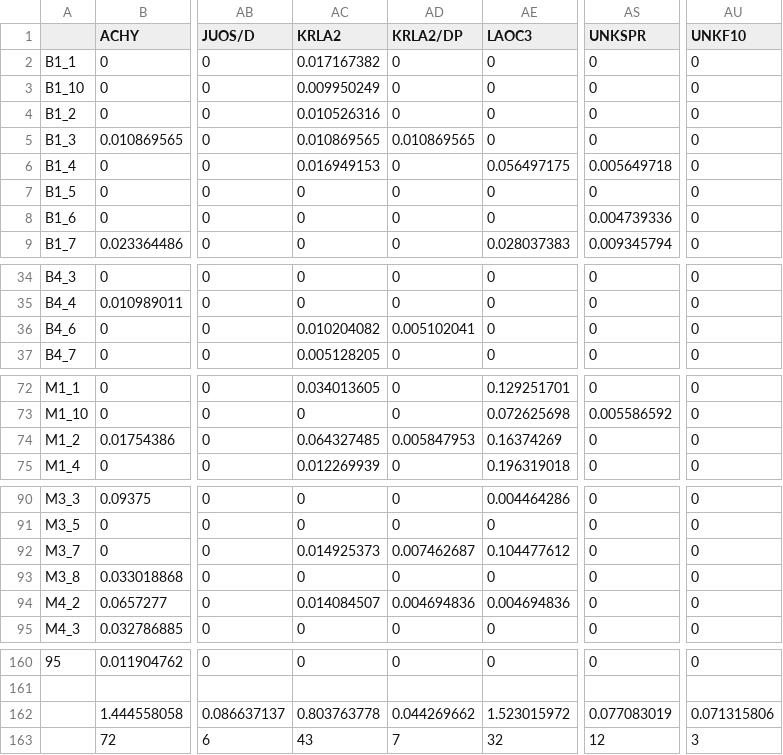
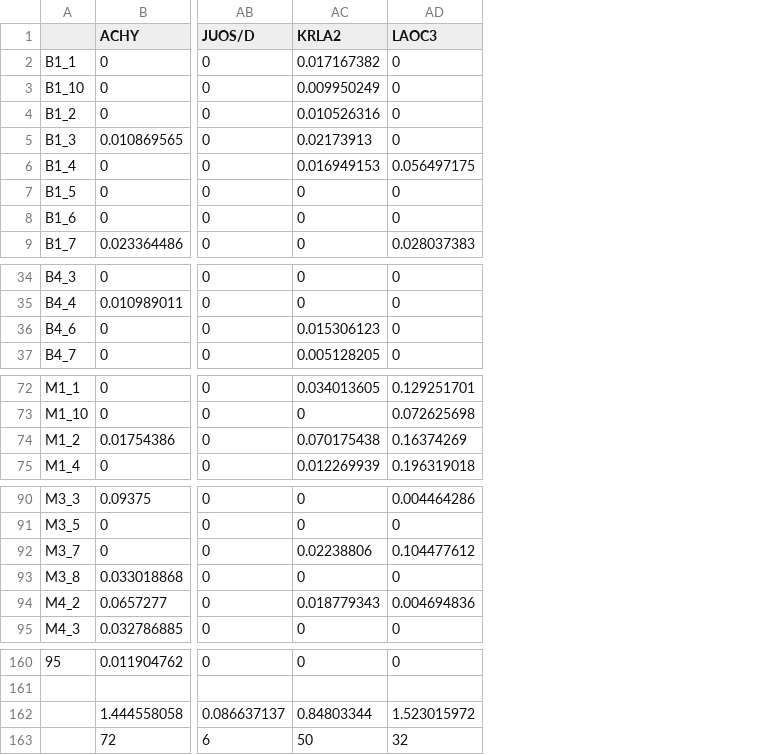
Before and after one commit to aprilissy/GitBeefBasin9-2015, a CSV file: LPI/USGSLPIRelativeCoverCommonInExcel.csv, drawn as a sheet; only a part is shown, gaps mark what is left out; the diff covers the shown part only; the diff names each change by its address in the sheet, - before the commit and + after, or states it on an @@ line.

```diff
--- a/LPI/USGSLPIRelativeCoverCommonInExcel.csv
+++ b/LPI/USGSLPIRelativeCoverCommonInExcel.csv
-column AD (KRLA2/DP), rows 2-9: 0 | 0 | 0 | 0.010869565 | 0 | 0 | 0 | 0; rows 34-37: 0 | 0 | 0.005102041 | 0; rows 72-75: 0 | 0 | 0.005847953 | 0; rows 90-95: 0 | 0 | 0.007462687 | 0 | 0.004694836 | 0; rows 160-163: 0 |  | 0.044269662 | 7
-column AS (UNKSPR), rows 2-9: 0 | 0 | 0 | 0 | 0.005649718 | 0 | 0.004739336 | 0.009345794; rows 34-37: all 0; rows 72-75: 0 | 0.005586592 | 0 | 0; rows 90-95: all 0; rows 160-163: 0 |  | 0.077083019 | 12
-column AU (UNKF10), rows 2-9: all 0; rows 34-37: all 0; rows 72-75: all 0; rows 90-95: all 0; rows 160-163: 0 |  | 0.071315806 | 3
-AC5 (KRLA2): 0.010869565
+AC5 (KRLA2): 0.02173913
-AC36 (KRLA2): 0.010204082
+AC36 (KRLA2): 0.015306123
-AC74 (KRLA2): 0.064327485
+AC74 (KRLA2): 0.070175438
-AC92 (KRLA2): 0.014925373
+AC92 (KRLA2): 0.02238806
-AC94 (KRLA2): 0.014084507
+AC94 (KRLA2): 0.018779343
-AC162 (KRLA2): 0.803763778
+AC162 (KRLA2): 0.84803344
-AC163 (KRLA2): 43
+AC163 (KRLA2): 50
```
Also changed, not shown: 2 edited cells elsewhere in this file, 2 other files.
